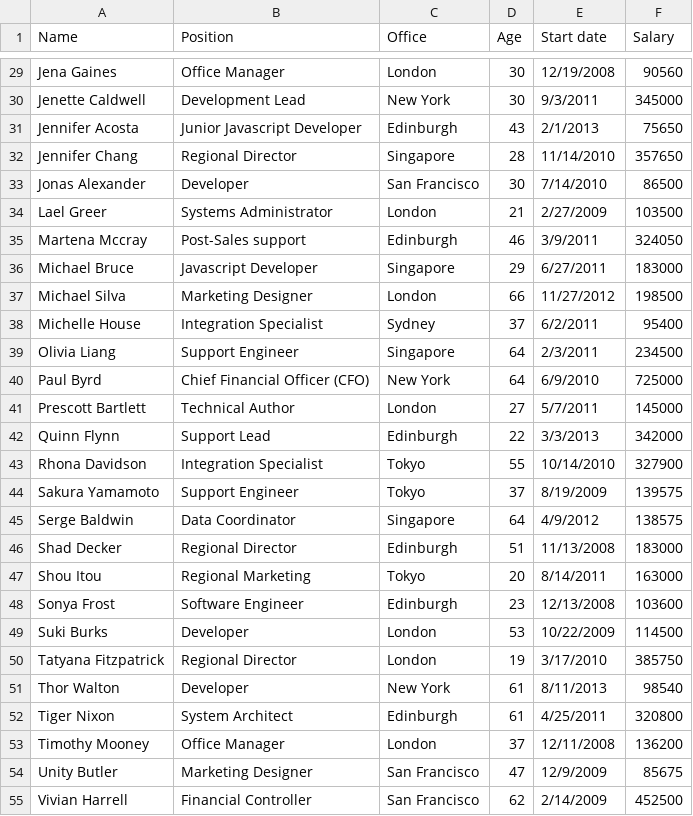
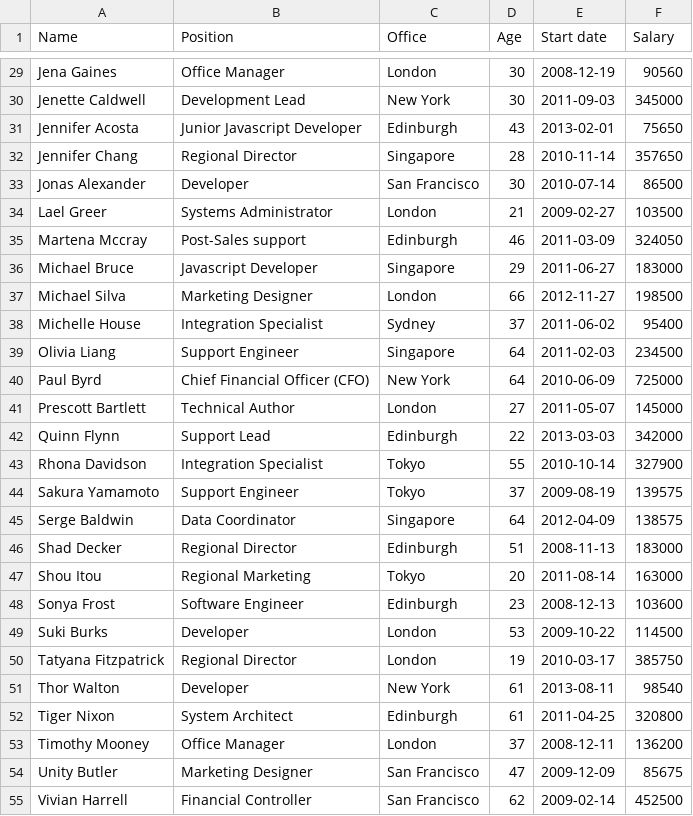
Before and after one commit to senkulabs/larva-snippets, a CSV file: csvfile/employee_datatable.csv, drawn as a sheet; only a part is shown, gaps mark what is left out; the diff covers the shown part only; the diff names each change by its address in the sheet, - before the commit and + after, or states it on an @@ line.

```diff
--- a/csvfile/employee_datatable.csv
+++ b/csvfile/employee_datatable.csv
-E29 (Start date): 12/19/2008
+E29 (Start date): 2008-12-19
-E30 (Start date): 9/3/2011
+E30 (Start date): 2011-09-03
-E31 (Start date): 2/1/2013
+E31 (Start date): 2013-02-01
-E32 (Start date): 11/14/2010
+E32 (Start date): 2010-11-14
-E33 (Start date): 7/14/2010
+E33 (Start date): 2010-07-14
-E34 (Start date): 2/27/2009
+E34 (Start date): 2009-02-27
-E35 (Start date): 3/9/2011
+E35 (Start date): 2011-03-09
-E36 (Start date): 6/27/2011
+E36 (Start date): 2011-06-27
-E37 (Start date): 11/27/2012
+E37 (Start date): 2012-11-27
-E38 (Start date): 6/2/2011
+E38 (Start date): 2011-06-02
-E39 (Start date): 2/3/2011
+E39 (Start date): 2011-02-03
-E40 (Start date): 6/9/2010
+E40 (Start date): 2010-06-09
-E41 (Start date): 5/7/2011
+E41 (Start date): 2011-05-07
-E42 (Start date): 3/3/2013
+E42 (Start date): 2013-03-03
-E43 (Start date): 10/14/2010
+E43 (Start date): 2010-10-14
-E44 (Start date): 8/19/2009
+E44 (Start date): 2009-08-19
-E45 (Start date): 4/9/2012
+E45 (Start date): 2012-04-09
-E46 (Start date): 11/13/2008
+E46 (Start date): 2008-11-13
-E47 (Start date): 8/14/2011
+E47 (Start date): 2011-08-14
-E48 (Start date): 12/13/2008
+E48 (Start date): 2008-12-13
-E49 (Start date): 10/22/2009
+E49 (Start date): 2009-10-22
-E50 (Start date): 3/17/2010
+E50 (Start date): 2010-03-17
-E51 (Start date): 8/11/2013
+E51 (Start date): 2013-08-11
-E52 (Start date): 4/25/2011
+E52 (Start date): 2011-04-25
-E53 (Start date): 12/11/2008
+E53 (Start date): 2008-12-11
-E54 (Start date): 12/9/2009
+E54 (Start date): 2009-12-09
-E55 (Start date): 2/14/2009
+E55 (Start date): 2009-02-14
```
Also changed, not shown: 30 edited cells elsewhere in this file, 1 other file.
